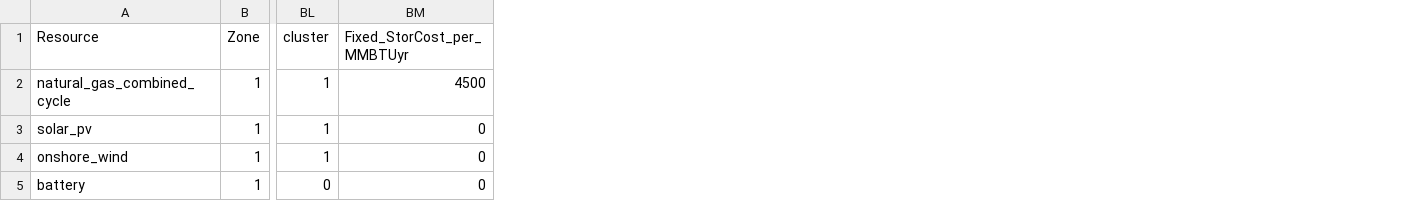
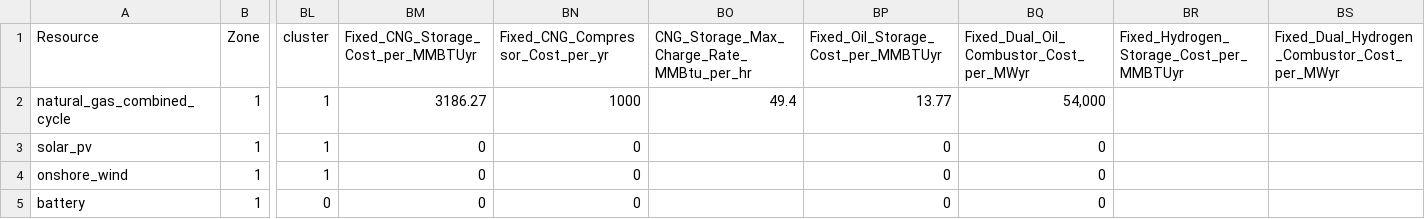
Before and after one commit to go3703/GenX, a CSV file: Example_Systems/SmallNewEngland/OneZone/Generators_data.csv, drawn as a sheet; only a part is shown, gaps mark what is left out; the diff names each change by its address in the sheet, - before the commit and + after, or states it on an @@ line.

Commit message:
version that works perfectly with SmallNewEngland

```diff
--- a/Example_Systems/SmallNewEngland/OneZone/Generators_data.csv
+++ b/Example_Systems/SmallNewEngland/OneZone/Generators_data.csv
+column BN (Fixed_CNG_Compressor_Cost_per_yr), rows 2-5: 1000 | 0 | 0 | 0
+column BO, rows 1-2: CNG_Storage_Max_Charge_Rate_MMBtu_per_hr | 49.4
+column BP, rows 1-5: Fixed_Oil_Storage_Cost_per_MMBTUyr | 13.77 | 0 | 0 | 0
+column BQ, rows 1-5: Fixed_Dual_Oil_Combustor_Cost_per_MWyr | 54,000 | 0 | 0 | 0
+column BR, row 1: Fixed_Hydrogen_Storage_Cost_per_MMBTUyr
+column BS, row 1: Fixed_Dual_Hydrogen_Combustor_Cost_per_MWyr
-BM1: Fixed_StorCost_per_MMBTUyr
+BM1: Fixed_CNG_Storage_Cost_per_MMBTUyr
-BM2: 4500
+BM2: 3186.27
```
Also changed, not shown: Example_Systems/SmallNewEngland/OneZone/Generators_gas_reliability.csv, 9 other files.
